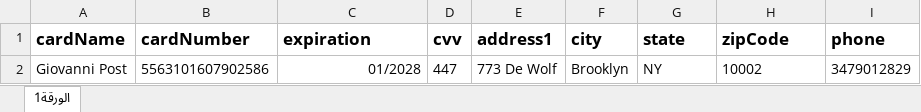
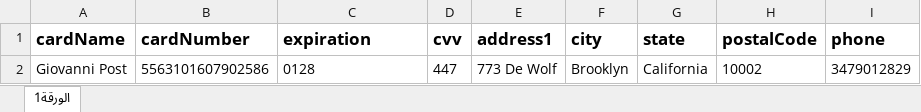
Before and after one commit to SeifEldin15/Discord-Webhooks, an Excel workbook: src/data/cards.xlsx, sheet الورقة1, drawn as a sheet; values as stored, in another font and other column widths than the file's, no borders; charts and pictures not drawn; the diff names each change by its address in the sheet, - before the commit and + after, or states it on an @@ line.

```diff
--- a/src/data/cards.xlsx (sheet الورقة1)
+++ b/src/data/cards.xlsx (sheet الورقة1)
-H1: zipCode
+H1: postalCode
-C2 (expiration): 01/2028
+C2 (expiration): 0128
-C2 alignment: right
+C2 alignment: left
-G2 (state): NY
+G2 (state): California
```
Also changed, not shown: charts or pictures, event_data_2025-03-08T09-56-20-363Z.xlsx, 9 other files.
